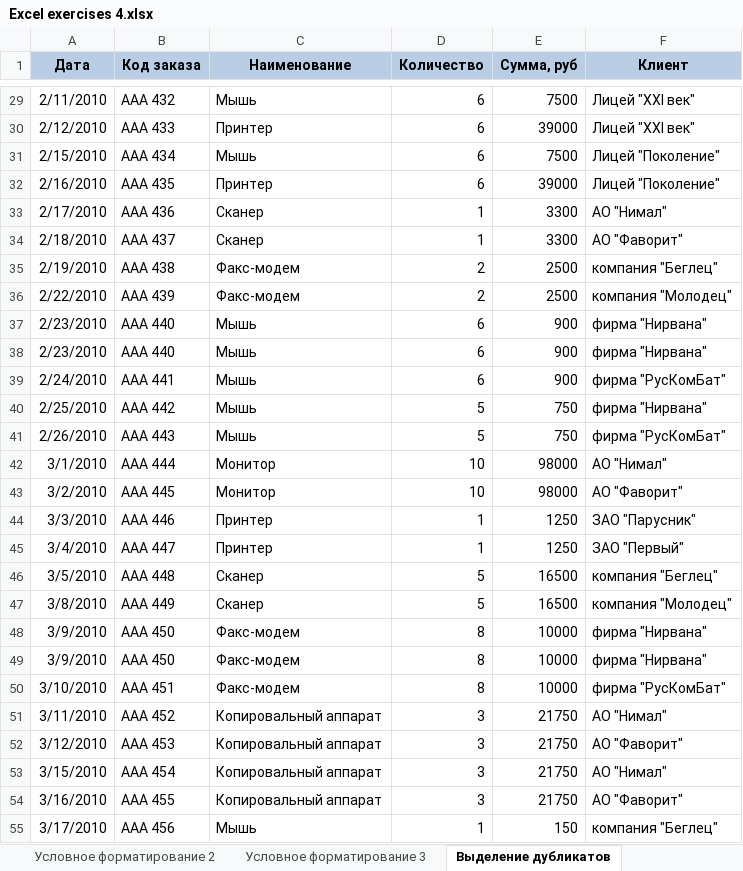
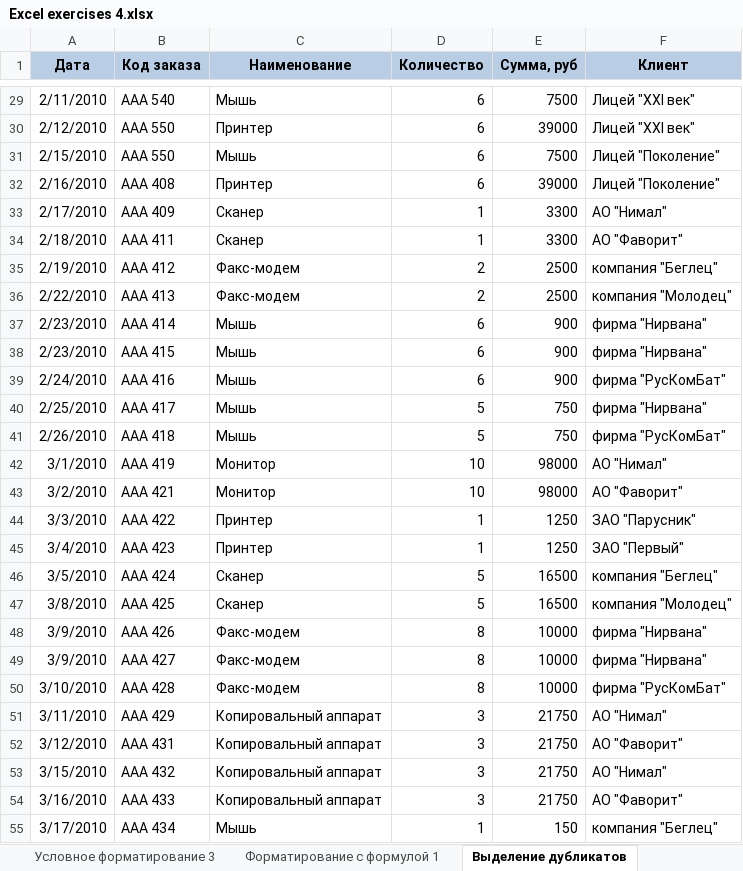
Before and after one commit to WestKostikov/Excel-learning, an Excel workbook: Excel exercises 4.xlsx, sheet Выделение дубликатов, drawn as a sheet; only a part is shown, gaps mark what is left out; values as stored, in another font and other column widths than the file's, no borders; charts and pictures and conditional formats not drawn; the diff covers the shown part only; the diff names each change by its address in the sheet, - before the commit and + after, or states it on an @@ line.

```diff
--- a/Excel exercises 4.xlsx (sheet Выделение дубликатов)
+++ b/Excel exercises 4.xlsx (sheet Выделение дубликатов)
-B29 (Код заказа): ААА 432
+B29 (Код заказа): ААА 540
-B30 (Код заказа): ААА 433
+B30 (Код заказа): ААА 550
-B31 (Код заказа): ААА 434
+B31 (Код заказа): ААА 550
-B32 (Код заказа): ААА 435
+B32 (Код заказа): ААА 408
-B33 (Код заказа): ААА 436
+B33 (Код заказа): ААА 409
-B34 (Код заказа): ААА 437
+B34 (Код заказа): ААА 411
-B35 (Код заказа): ААА 438
+B35 (Код заказа): ААА 412
-B36 (Код заказа): ААА 439
+B36 (Код заказа): ААА 413
-B37 (Код заказа): ААА 440
+B37 (Код заказа): ААА 414
-B38 (Код заказа): ААА 440
+B38 (Код заказа): ААА 415
-B39 (Код заказа): ААА 441
+B39 (Код заказа): ААА 416
-B40 (Код заказа): ААА 442
+B40 (Код заказа): ААА 417
-B41 (Код заказа): ААА 443
+B41 (Код заказа): ААА 418
-B42 (Код заказа): ААА 444
+B42 (Код заказа): ААА 419
-B43 (Код заказа): ААА 445
+B43 (Код заказа): ААА 421
-B44 (Код заказа): ААА 446
+B44 (Код заказа): ААА 422
-B45 (Код заказа): ААА 447
+B45 (Код заказа): ААА 423
-B46 (Код заказа): ААА 448
+B46 (Код заказа): ААА 424
-B47 (Код заказа): ААА 449
+B47 (Код заказа): ААА 425
-B48 (Код заказа): ААА 450
+B48 (Код заказа): ААА 426
-B49 (Код заказа): ААА 450
+B49 (Код заказа): ААА 427
-B50 (Код заказа): ААА 451
+B50 (Код заказа): ААА 428
-B51 (Код заказа): ААА 452
+B51 (Код заказа): ААА 429
-B52 (Код заказа): ААА 453
+B52 (Код заказа): ААА 431
-B53 (Код заказа): ААА 454
+B53 (Код заказа): ААА 432
-B54 (Код заказа): ААА 455
+B54 (Код заказа): ААА 433
-B55 (Код заказа): ААА 456
+B55 (Код заказа): ААА 434
```
Also changed, not shown: 131 edited cells elsewhere in this sheet, sheet Фильтр и сортировка по цвету, other sheet tabs, charts or pictures.
